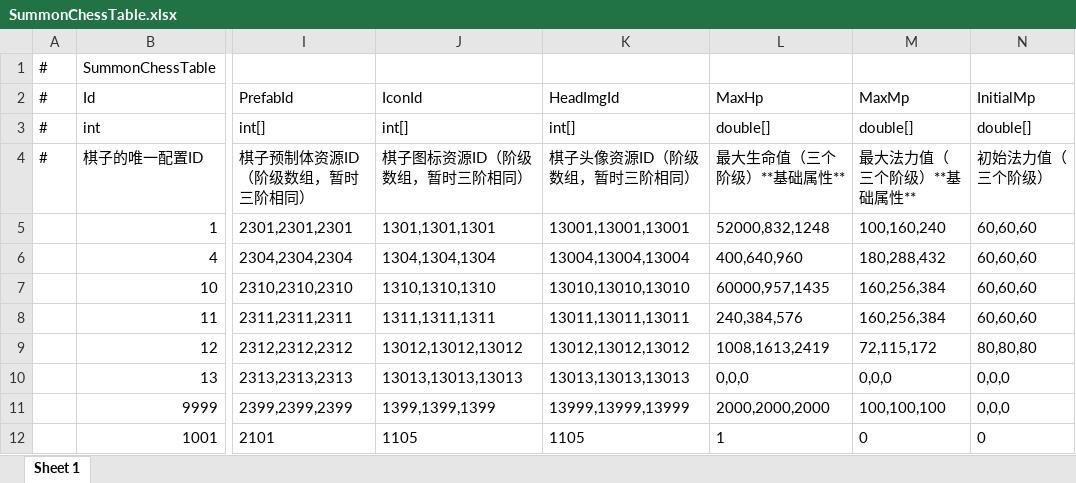
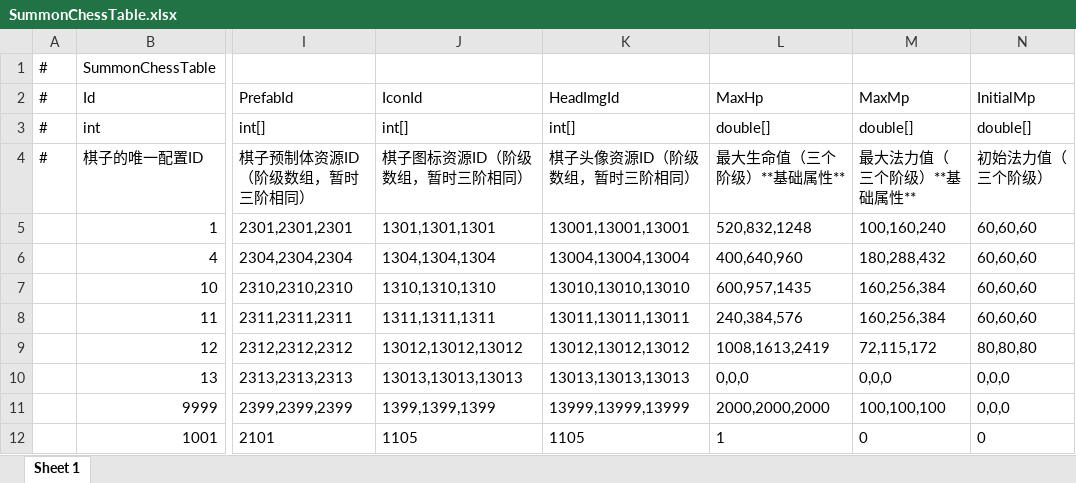
Before and after one commit to TXYzznc/GP, an Excel workbook: AAAGameData/DataTables/SummonChessTable.xlsx, sheet Sheet 1, drawn as a sheet; only a part is shown, gaps mark what is left out; values as stored, in another font and other column widths than the file's, no borders; the diff names each change by its address in the sheet, - before the commit and + after, or states it on an @@ line.

```diff
--- a/AAAGameData/DataTables/SummonChessTable.xlsx (sheet Sheet 1)
+++ b/AAAGameData/DataTables/SummonChessTable.xlsx (sheet Sheet 1)
-L5 (MaxHp): 52000,832,1248
+L5 (MaxHp): 520,832,1248
-L7 (MaxHp): 60000,957,1435
+L7 (MaxHp): 600,957,1435
```
Also changed, not shown: AAAGameData/DataTables/CardTable.xlsx, 36 other files.
